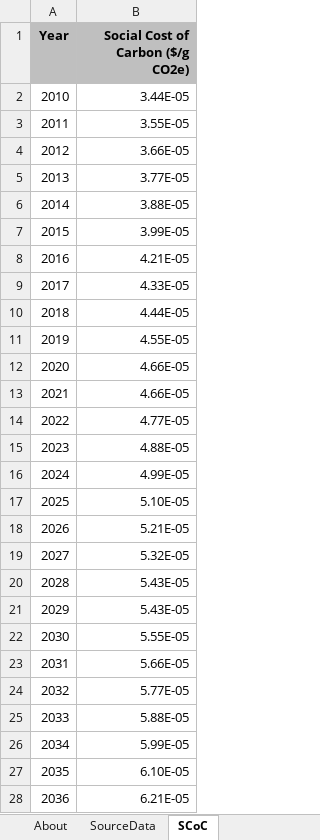
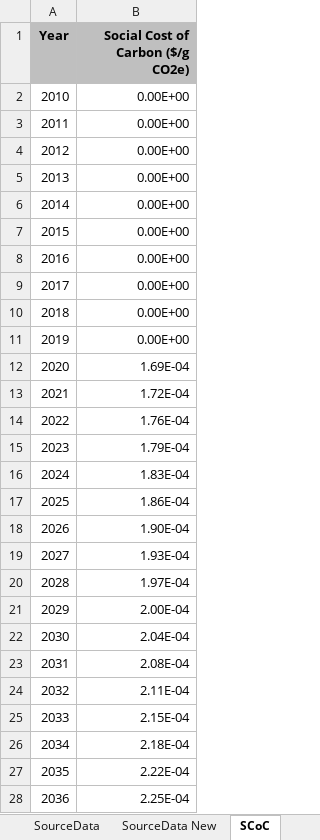
Before and after one commit to EnergyInnovation/eps-canada, an Excel workbook: InputData/add-outputs/SCoC/Social Cost of Carbon.xlsx, sheet SCoC, drawn as a sheet; only a part is shown; values as stored, in another font and other column widths than the file's, no borders; the diff covers the shown part only; the diff names each change by its address in the sheet, - before the commit and + after, or states it on an @@ line.

```diff
--- a/InputData/add-outputs/SCoC/Social Cost of Carbon.xlsx (sheet SCoC)
+++ b/InputData/add-outputs/SCoC/Social Cost of Carbon.xlsx (sheet SCoC)
+sheet tab: SourceData New
-B2 (Social Cost of Carbon ($/g CO2e)): 3.44E-05
+B2 (Social Cost of Carbon ($/g CO2e)): 0.00E+00
-B3 (Social Cost of Carbon ($/g CO2e)): 3.55E-05
+B3 (Social Cost of Carbon ($/g CO2e)): 0.00E+00
-B4 (Social Cost of Carbon ($/g CO2e)): 3.66E-05
+B4 (Social Cost of Carbon ($/g CO2e)): 0.00E+00
-B5 (Social Cost of Carbon ($/g CO2e)): 3.77E-05
+B5 (Social Cost of Carbon ($/g CO2e)): 0.00E+00
-B6 (Social Cost of Carbon ($/g CO2e)): 3.88E-05
+B6 (Social Cost of Carbon ($/g CO2e)): 0.00E+00
-B7 (Social Cost of Carbon ($/g CO2e)): 3.99E-05
+B7 (Social Cost of Carbon ($/g CO2e)): 0.00E+00
-B8 (Social Cost of Carbon ($/g CO2e)): 4.21E-05
+B8 (Social Cost of Carbon ($/g CO2e)): 0.00E+00
-B9 (Social Cost of Carbon ($/g CO2e)): 4.33E-05
+B9 (Social Cost of Carbon ($/g CO2e)): 0.00E+00
-B10 (Social Cost of Carbon ($/g CO2e)): 4.44E-05
+B10 (Social Cost of Carbon ($/g CO2e)): 0.00E+00
-B11 (Social Cost of Carbon ($/g CO2e)): 4.55E-05
+B11 (Social Cost of Carbon ($/g CO2e)): 0.00E+00
-B12 (Social Cost of Carbon ($/g CO2e)): 4.66E-05
+B12 (Social Cost of Carbon ($/g CO2e)): 1.69E-04
-B13 (Social Cost of Carbon ($/g CO2e)): 4.66E-05
+B13 (Social Cost of Carbon ($/g CO2e)): 1.72E-04
-B14 (Social Cost of Carbon ($/g CO2e)): 4.77E-05
+B14 (Social Cost of Carbon ($/g CO2e)): 1.76E-04
-B15 (Social Cost of Carbon ($/g CO2e)): 4.88E-05
+B15 (Social Cost of Carbon ($/g CO2e)): 1.79E-04
-B16 (Social Cost of Carbon ($/g CO2e)): 4.99E-05
+B16 (Social Cost of Carbon ($/g CO2e)): 1.83E-04
-B17 (Social Cost of Carbon ($/g CO2e)): 5.10E-05
+B17 (Social Cost of Carbon ($/g CO2e)): 1.86E-04
-B18 (Social Cost of Carbon ($/g CO2e)): 5.21E-05
+B18 (Social Cost of Carbon ($/g CO2e)): 1.90E-04
-B19 (Social Cost of Carbon ($/g CO2e)): 5.32E-05
+B19 (Social Cost of Carbon ($/g CO2e)): 1.93E-04
-B20 (Social Cost of Carbon ($/g CO2e)): 5.43E-05
+B20 (Social Cost of Carbon ($/g CO2e)): 1.97E-04
-B21 (Social Cost of Carbon ($/g CO2e)): 5.43E-05
+B21 (Social Cost of Carbon ($/g CO2e)): 2.00E-04
-B22 (Social Cost of Carbon ($/g CO2e)): 5.55E-05
+B22 (Social Cost of Carbon ($/g CO2e)): 2.04E-04
-B23 (Social Cost of Carbon ($/g CO2e)): 5.66E-05
+B23 (Social Cost of Carbon ($/g CO2e)): 2.08E-04
-B24 (Social Cost of Carbon ($/g CO2e)): 5.77E-05
+B24 (Social Cost of Carbon ($/g CO2e)): 2.11E-04
-B25 (Social Cost of Carbon ($/g CO2e)): 5.88E-05
+B25 (Social Cost of Carbon ($/g CO2e)): 2.15E-04
-B26 (Social Cost of Carbon ($/g CO2e)): 5.99E-05
+B26 (Social Cost of Carbon ($/g CO2e)): 2.18E-04
-B27 (Social Cost of Carbon ($/g CO2e)): 6.10E-05
+B27 (Social Cost of Carbon ($/g CO2e)): 2.22E-04
-B28 (Social Cost of Carbon ($/g CO2e)): 6.21E-05
+B28 (Social Cost of Carbon ($/g CO2e)): 2.25E-04
```
Also changed, not shown: 14 edited cells elsewhere in this sheet, sheet About, charts or pictures, InputData/CSV Export Tool.xlsm, InputData/trans/TTLE/Transportation Technology Logit Exponents.xlsx, 22 other files.
